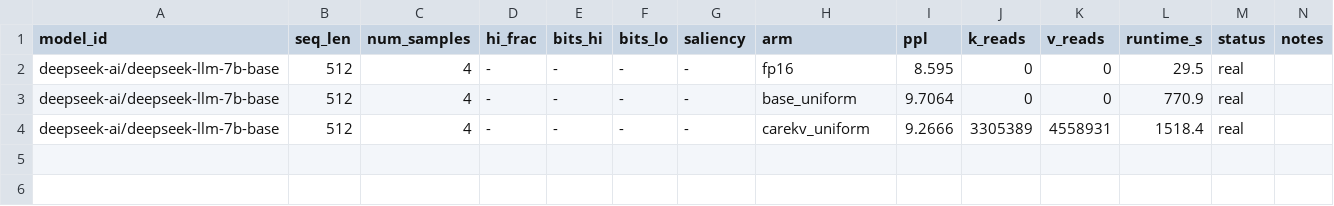
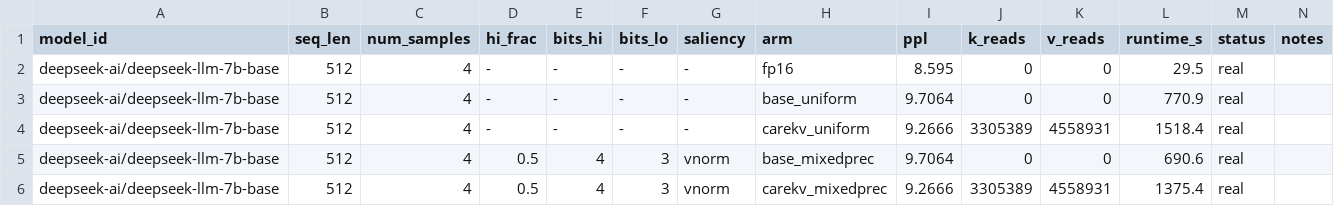
Before and after one commit to soeunida/CARE-KV-Sparse-Residual-Correction-for-Low-Bit-KV-Cache-Quantization, a CSV file: results/mixedprec_additivity/mp_deepseek_uniform.csv, drawn as a sheet.

```diff
--- a/results/mixedprec_additivity/mp_deepseek_uniform.csv
+++ b/results/mixedprec_additivity/mp_deepseek_uniform.csv
@@ -4 +4,3 @@ deepseek-ai/deepseek-llm-7b-base,512,4,-,-,-,-,base_uniform,9.7064,0,0,770.9,rea
 deepseek-ai/deepseek-llm-7b-base,512,4,-,-,-,-,carekv_uniform,9.2666,3305389,4558931,1518.4,real,
+deepseek-ai/deepseek-llm-7b-base,512,4,0.5,4,3,vnorm,base_mixedprec,9.7064,0,0,690.6,real,
+deepseek-ai/deepseek-llm-7b-base,512,4,0.5,4,3,vnorm,carekv_mixedprec,9.2666,3305389,4558931,1375.4,real,
```
Also changed, not shown: 24 other files.
